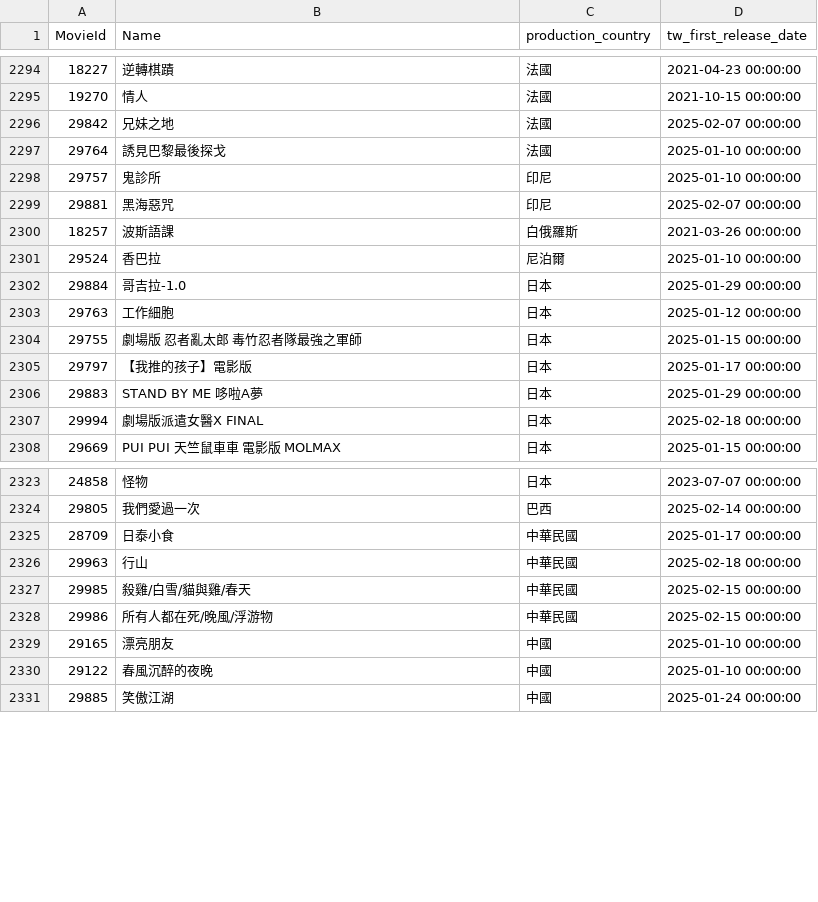
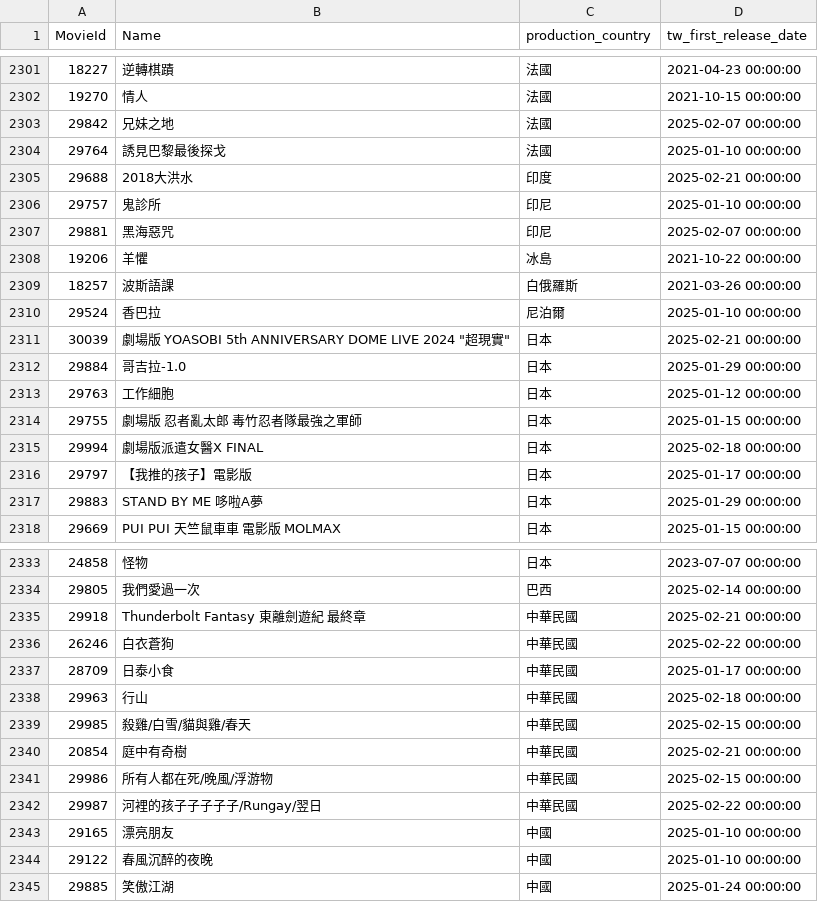
Before and after one commit to Astor77/TIR104_g2_new, a CSV file: A1_temp_data/tw/TWMovie_details.csv, drawn as a sheet; only a part is shown, gaps mark what is left out; the diff covers the shown part only.

```diff
--- a/A1_temp_data/tw/TWMovie_details.csv
+++ b/A1_temp_data/tw/TWMovie_details.csv
@@ -2297,6 +2304,9 @@
 29764,誘見巴黎最後探戈,法國,2025-01-10 00:00:00
+29688,2018大洪水,印度,2025-02-21 00:00:00
 29757,鬼診所,印尼,2025-01-10 00:00:00
 29881,黑海惡咒,印尼,2025-02-07 00:00:00
+19206,羊懼,冰島,2021-10-22 00:00:00
 18257,波斯語課,白俄羅斯,2021-03-26 00:00:00
 29524,香巴拉,尼泊爾,2025-01-10 00:00:00
+30039,"劇場版 YOASOBI 5th ANNIVERSARY DOME LIVE 2024 ""超現實""",日本,2025-02-21 00:00:00
 29884,哥吉拉-1.0,日本,2025-01-29 00:00:00
@@ -2304,5 +2314,5 @@
 29755,劇場版 忍者亂太郎 毒竹忍者隊最強之軍師,日本,2025-01-15 00:00:00
+29994,劇場版派遣女醫X FINAL,日本,2025-02-18 00:00:00
 29797,【我推的孩子】電影版,日本,2025-01-17 00:00:00
 29883,STAND BY ME 哆啦A夢,日本,2025-01-29 00:00:00
-29994,劇場版派遣女醫X FINAL,日本,2025-02-18 00:00:00
 29669,PUI PUI 天竺鼠車車 電影版 MOLMAX ,日本,2025-01-15 00:00:00
@@ -2324,2 +2334,4 @@
 29805,我們愛過一次,巴西,2025-02-14 00:00:00
+29918,Thunderbolt Fantasy 東離劍遊紀 最終章,中華民國,2025-02-21 00:00:00
+26246,白衣蒼狗,中華民國,2025-02-22 00:00:00
 28709,日泰小食,中華民國,2025-01-17 00:00:00
@@ -2327,3 +2339,5 @@
 29985,殺雞/白雪/貓與雞/春天,中華民國,2025-02-15 00:00:00
+20854,庭中有奇樹,中華民國,2025-02-21 00:00:00
 29986,所有人都在死/晚風/浮游物,中華民國,2025-02-15 00:00:00
+29987,河裡的孩子子子子子/Rungay/翌日,中華民國,2025-02-22 00:00:00
 29165,漂亮朋友,中國,2025-01-10 00:00:00
```
Also changed, not shown: 10 added rows, 1 removed row, 1 moved row and 1 edited cell elsewhere in this file, A1_temp_data/tw/TWMovie_annual_df3.csv, A1_temp_data/tw/omdb_info.csv, 10 other files.
